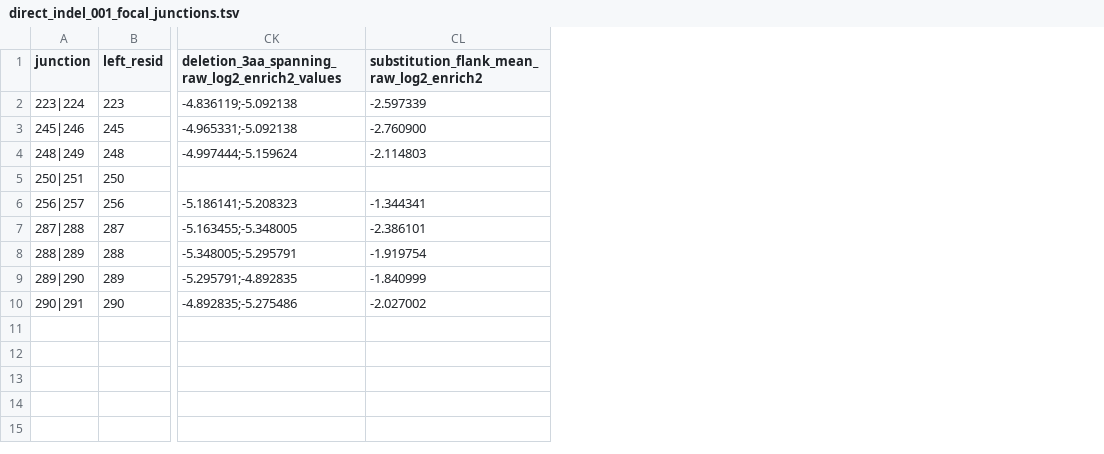
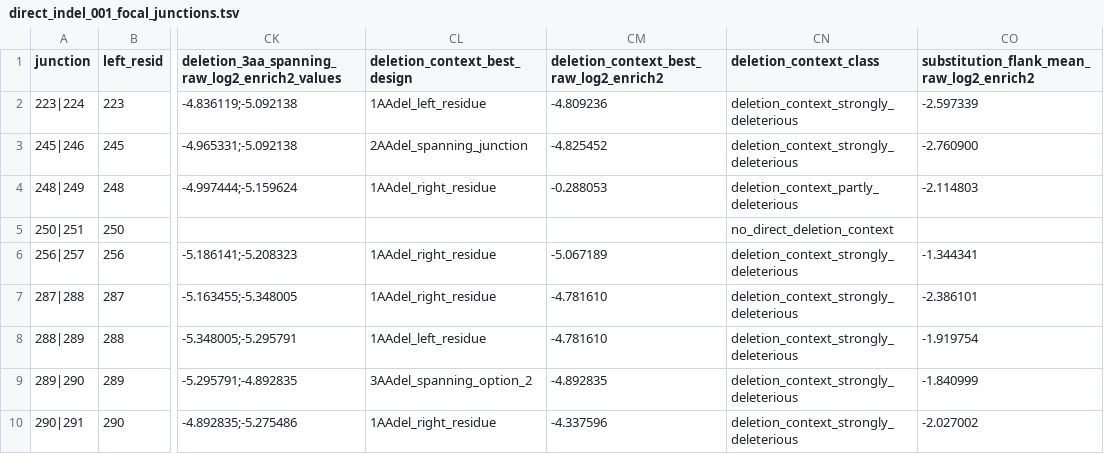
Before and after one commit to BioPpao/HRV-A89-2C-small-tag-and-insertion-site-prioritization, a TSV file: results/direct_indel_001/direct_indel_001_focal_junctions.tsv, drawn as a sheet; only a part is shown, gaps mark what is left out; the diff names each change by its address in the sheet, - before the commit and + after, or states it on an @@ line.

```diff
--- a/results/direct_indel_001/direct_indel_001_focal_junctions.tsv
+++ b/results/direct_indel_001/direct_indel_001_focal_junctions.tsv
+column CL (deletion_context_best_design), rows 2-10: 1AAdel_left_residue | 2AAdel_spanning_junction | 1AAdel_right_residue |  | 1AAdel_right_residue | 1AAdel_right_residue | 1AAdel_left_residue | 3AAdel_spanning_option_2 | 1AAdel_right_residue
+column CM, rows 1-10: deletion_context_best_raw_log2_enrich2 | -4.809236 | -4.825452 | -0.288053 |  | -5.067189 | -4.781610 | -4.781610 | -4.892835 | -4.337596
+column CN (deletion_context_class), rows 2-10: deletion_context_strongly_deleterious | deletion_context_strongly_deleterious | deletion_context_partly_deleterious | no_direct_deletion_context | deletion_context_strongly_deleterious | deletion_context_strongly_deleterious | deletion_context_strongly_deleterious | deletion_context_strongly_deleterious | deletion_context_strongly_deleterious
```
Also changed, not shown: results/direct_indel_001/direct_indel_001_outside_strict_candidates.tsv, results/direct_indel_001/direct_indel_001_qc_summary.tsv, 11 other files.
